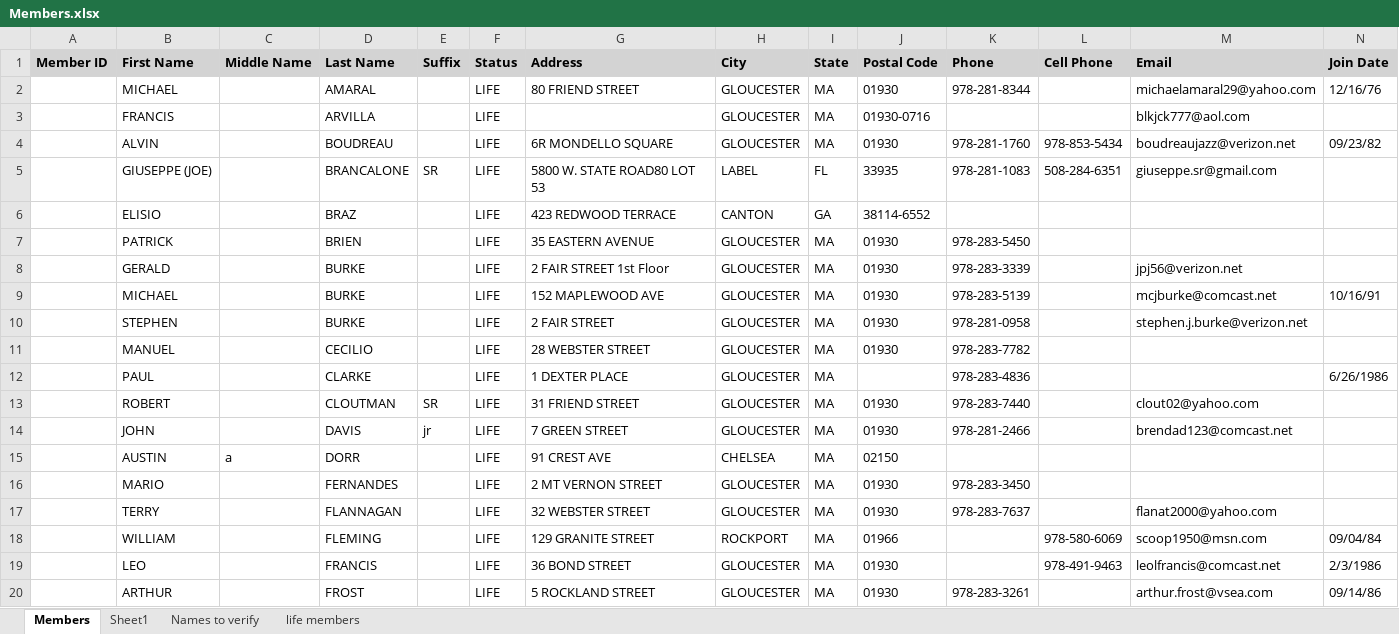
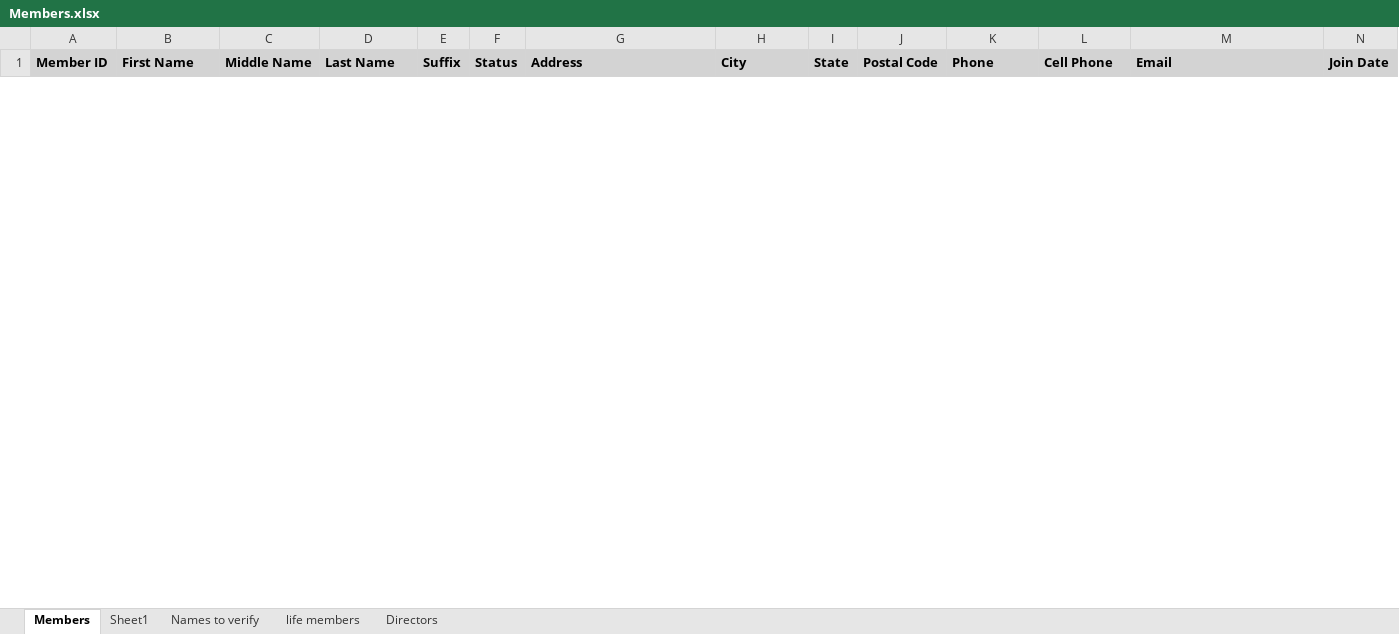
Before and after one commit to heldersilva1972-cell/GFC-Studio, an Excel workbook: docs/Members.xlsx, sheet Members, drawn as a sheet; only a part is shown; values as stored, in another font and other column widths than the file's, no borders; removed rows and columns are numbered as before the commit, all else as after; rows hold the shown columns only; the diff covers the shown part only; the diff names each change by its address in the sheet, - before the commit and + after, or states it on an @@ line.

Commit message:
feat: Implement board management system, enabling member assignment and term confirmation.

```diff
--- a/docs/Members.xlsx (sheet Members)
+++ b/docs/Members.xlsx (sheet Members)
+sheet tab: Directors
-row 2:  | MICHAEL |  | AMARAL |  | LIFE | 80 FRIEND STREET | GLOUCESTER | MA | 01930 | 978-281-8344 |  | michaelamaral29@yahoo.com | 12/16/76
-row 3:  | FRANCIS |  | ARVILLA |  | LIFE |  | GLOUCESTER | MA | 01930-0716 |  |  | blkjck777@aol.com
-row 4:  | ALVIN |  | BOUDREAU |  | LIFE | 6R MONDELLO SQUARE | GLOUCESTER | MA | 01930 | 978-281-1760 | 978-853-5434 | boudreaujazz@verizon.net | 09/23/82
-row 5:  | GIUSEPPE (JOE) |  | BRANCALONE | SR | LIFE | 5800 W. STATE ROAD80 LOT 53 | LABEL | FL | 33935 | 978-281-1083 | 508-284-6351 | giuseppe.sr@gmail.com
-row 6:  | ELISIO |  | BRAZ |  | LIFE | 423 REDWOOD TERRACE | CANTON | GA | 38114-6552
-row 7:  | PATRICK |  | BRIEN |  | LIFE | 35 EASTERN AVENUE | GLOUCESTER | MA | 01930 | 978-283-5450
-row 8:  | GERALD |  | BURKE |  | LIFE | 2 FAIR STREET 1st Floor | GLOUCESTER | MA | 01930 | 978-283-3339 |  | jpj56@verizon.net
-row 9:  | MICHAEL |  | BURKE |  | LIFE | 152 MAPLEWOOD AVE | GLOUCESTER | MA | 01930 | 978-283-5139 |  | mcjburke@comcast.net | 10/16/91
-row 10:  | STEPHEN |  | BURKE |  | LIFE | 2 FAIR STREET | GLOUCESTER | MA | 01930 | 978-281-0958 |  | stephen.j.burke@verizon.net
-row 11:  | MANUEL |  | CECILIO |  | LIFE | 28 WEBSTER STREET | GLOUCESTER | MA | 01930 | 978-283-7782
-row 12:  | PAUL |  | CLARKE |  | LIFE | 1 DEXTER PLACE | GLOUCESTER | MA |  | 978-283-4836 |  |  | 6/26/1986
-row 13:  | ROBERT |  | CLOUTMAN | SR | LIFE | 31 FRIEND STREET | GLOUCESTER | MA | 01930 | 978-283-7440 |  | clout02@yahoo.com
-row 14:  | JOHN |  | DAVIS | jr | LIFE | 7 GREEN STREET | GLOUCESTER | MA | 01930 | 978-281-2466 |  | brendad123@comcast.net
-row 15:  | AUSTIN | a | DORR |  | LIFE | 91 CREST AVE | CHELSEA | MA | 02150
-row 16:  | MARIO |  | FERNANDES |  | LIFE | 2 MT VERNON STREET | GLOUCESTER | MA | 01930 | 978-283-3450
-row 17:  | TERRY |  | FLANNAGAN |  | LIFE | 32 WEBSTER STREET | GLOUCESTER | MA | 01930 | 978-283-7637 |  | flanat2000@yahoo.com
-row 18:  | WILLIAM |  | FLEMING |  | LIFE | 129 GRANITE STREET | ROCKPORT | MA | 01966 |  | 978-580-6069 | scoop1950@msn.com | 09/04/84
-row 19:  | LEO |  | FRANCIS |  | LIFE | 36 BOND STREET | GLOUCESTER | MA | 01930 |  | 978-491-9463 | leolfrancis@comcast.net | 2/3/1986
-row 20:  | ARTHUR |  | FROST |  | LIFE | 5 ROCKLAND STREET | GLOUCESTER | MA | 01930 | 978-283-3261 |  | arthur.frost@vsea.com | 09/14/86
```
Also changed, not shown: 7 added rows and 31 removed rows elsewhere in this sheet, 1 other file.
